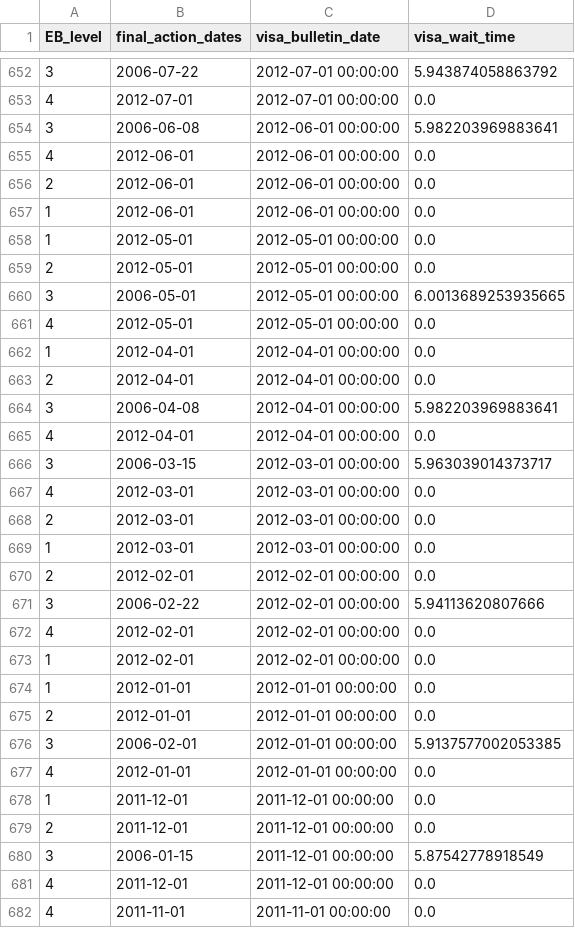
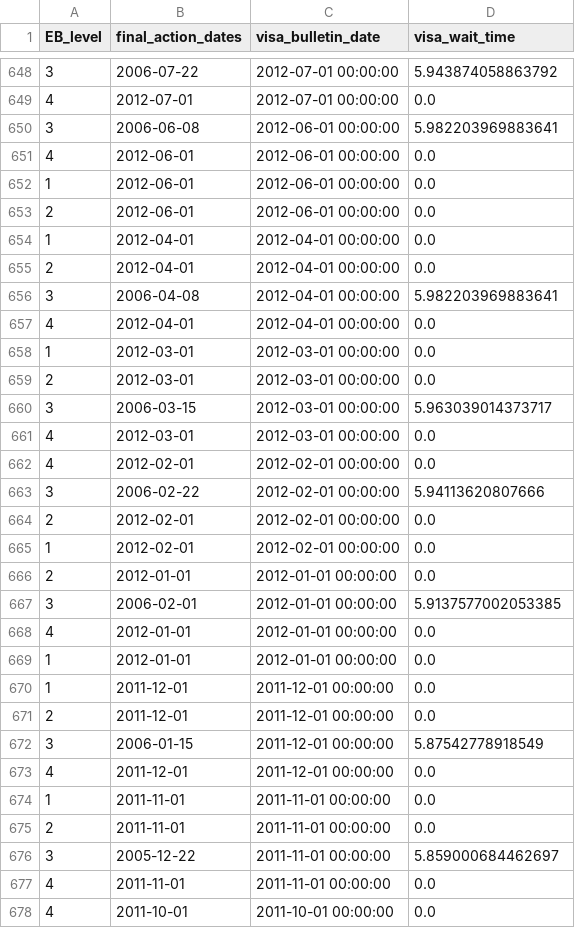
Before and after one commit to UACJ-MIAAD/VisaPredictAI, a CSV file: data/mexico_visa_backlog_timecourse.csv, drawn as a sheet; only a part is shown, gaps mark what is left out; the diff covers the shown part only.

Commit message:
Update graphs with latest data

```diff
--- a/data/mexico_visa_backlog_timecourse.csv
+++ b/data/mexico_visa_backlog_timecourse.csv
@@ -655,8 +651,4 @@ EB_level,final_action_dates,visa_bulletin_date,visa_wait_time
 4,2012-06-01,2012-06-01 00:00:00,0.0
+1,2012-06-01,2012-06-01 00:00:00,0.0
 2,2012-06-01,2012-06-01 00:00:00,0.0
-1,2012-06-01,2012-06-01 00:00:00,0.0
-1,2012-05-01,2012-05-01 00:00:00,0.0
-2,2012-05-01,2012-05-01 00:00:00,0.0
-3,2006-05-01,2012-05-01 00:00:00,6.0013689253935665
-4,2012-05-01,2012-05-01 00:00:00,0.0
 1,2012-04-01,2012-04-01 00:00:00,0.0
@@ -665,11 +657,10 @@ EB_level,final_action_dates,visa_bulletin_date,visa_wait_time
 4,2012-04-01,2012-04-01 00:00:00,0.0
+1,2012-03-01,2012-03-01 00:00:00,0.0
+2,2012-03-01,2012-03-01 00:00:00,0.0
 3,2006-03-15,2012-03-01 00:00:00,5.963039014373717
 4,2012-03-01,2012-03-01 00:00:00,0.0
-2,2012-03-01,2012-03-01 00:00:00,0.0
-1,2012-03-01,2012-03-01 00:00:00,0.0
+4,2012-02-01,2012-02-01 00:00:00,0.0
+3,2006-02-22,2012-02-01 00:00:00,5.94113620807666
 2,2012-02-01,2012-02-01 00:00:00,0.0
-3,2006-02-22,2012-02-01 00:00:00,5.94113620807666
-4,2012-02-01,2012-02-01 00:00:00,0.0
 1,2012-02-01,2012-02-01 00:00:00,0.0
-1,2012-01-01,2012-01-01 00:00:00,0.0
 2,2012-01-01,2012-01-01 00:00:00,0.0
@@ -677,2 +668,3 @@ EB_level,final_action_dates,visa_bulletin_date,visa_wait_time
 4,2012-01-01,2012-01-01 00:00:00,0.0
+1,2012-01-01,2012-01-01 00:00:00,0.0
 1,2011-12-01,2011-12-01 00:00:00,0.0
@@ -681,2 +673,6 @@ EB_level,final_action_dates,visa_bulletin_date,visa_wait_time
 4,2011-12-01,2011-12-01 00:00:00,0.0
+1,2011-11-01,2011-11-01 00:00:00,0.0
+2,2011-11-01,2011-11-01 00:00:00,0.0
+3,2005-12-22,2011-11-01 00:00:00,5.859000684462697
 4,2011-11-01,2011-11-01 00:00:00,0.0
+4,2011-10-01,2011-10-01 00:00:00,0.0
```
Also changed, not shown: 4 removed rows, 104 moved rows and 15 edited cells elsewhere in this file, data/china_visa_backlog_timecourse.csv, data/india_visa_backlog_timecourse.csv, 7 other files.
